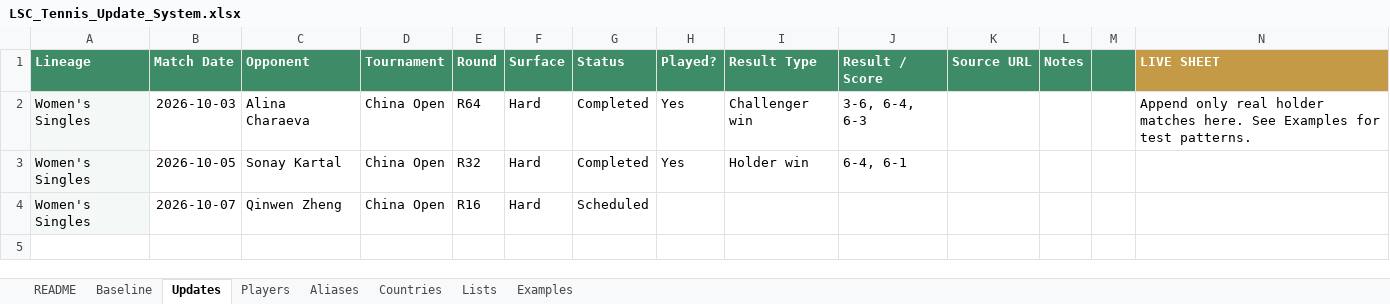
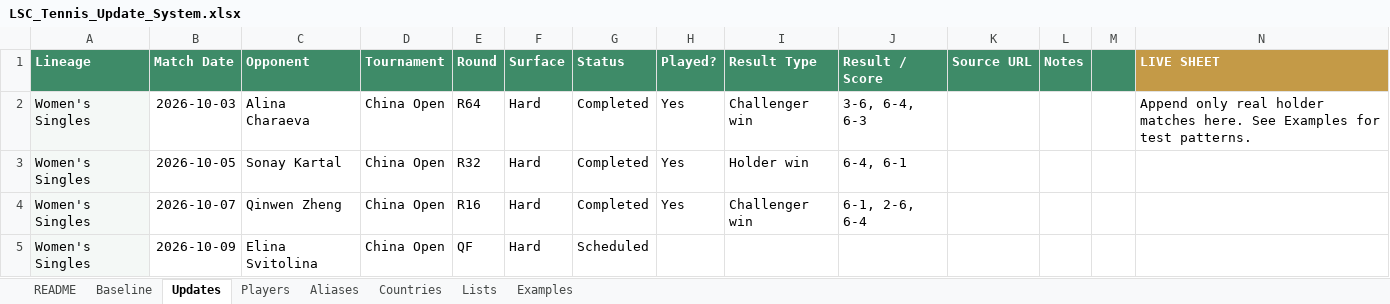
Before and after one commit to Harry-LSC/lineal-sport-test, an Excel workbook: LSC_Tennis_Update_System.xlsx, sheet Updates, drawn as a sheet; values as stored, in another font and other column widths than the file's, no borders; the diff names each change by its address in the sheet, - before the commit and + after, or states it on an @@ line.

Commit message:
Add files via upload

```diff
--- a/LSC_Tennis_Update_System.xlsx (sheet Updates)
+++ b/LSC_Tennis_Update_System.xlsx (sheet Updates)
-G4 (Status): Scheduled
+G4 (Status): Completed
-H4 (Played?): (empty)
+H4 (Played?): Yes
-I4 (Result Type): (empty)
+I4 (Result Type): Challenger win
-J4 (Result / Score): (empty)
+J4 (Result / Score): 6-1, 2-6, 6-4
+row 5: Women's Singles | 2026-10-09 | Elina Svitolina | China Open | QF | Hard | Scheduled
```
Also changed, not shown: sheet Players.
